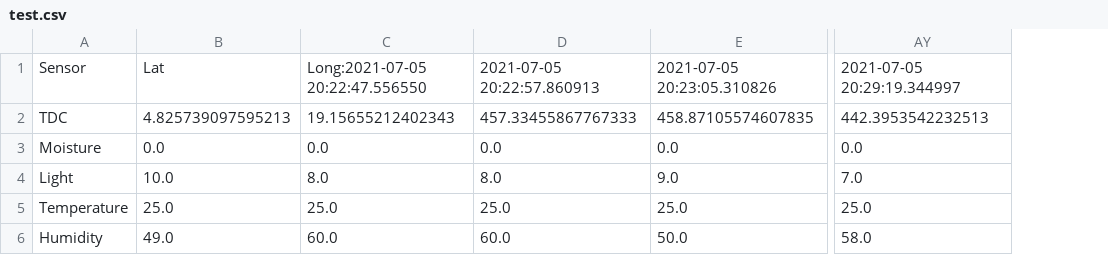
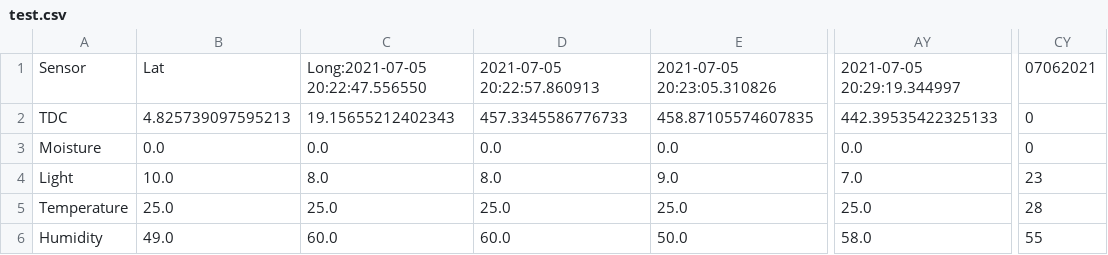
Before and after one commit to joykrupinski/HerbyFinal, a CSV file: test.csv, drawn as a sheet; only a part is shown, gaps mark what is left out; the diff names each change by its address in the sheet, - before the commit and + after, or states it on an @@ line.

Commit message:
auto commit

```diff
--- a/test.csv
+++ b/test.csv
+column CY, rows 1-6: 07062021 | 0 | 0 | 23 | 28 | 55
-D2: 457.33455867767333
+D2: 457.3345586776733
-AY2: 442.3953542232513
+AY2: 442.39535422325133
```
